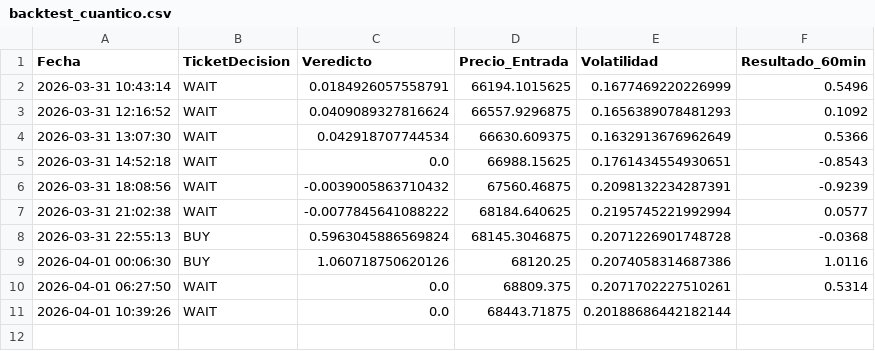
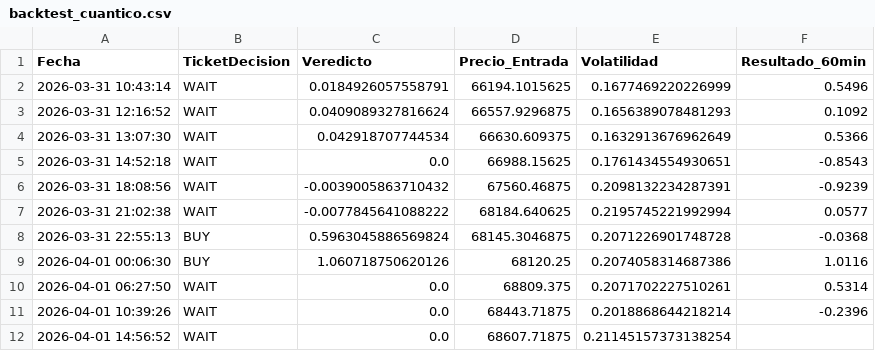
Before and after one commit to alconero-hub/oraculo_cuantico, a CSV file: backtest_cuantico.csv, drawn as a sheet.

```diff
--- a/backtest_cuantico.csv
+++ b/backtest_cuantico.csv
@@ -10,2 +10,3 @@ Fecha,TicketDecision,Veredicto,Precio_Entrada,Volatilidad,Resultado_60min
 2026-04-01 06:27:50,WAIT,0.0,68809.375,0.2071702227510261,0.5314
-2026-04-01 10:39:26,WAIT,0.0,68443.71875,0.20188686442182144,
+2026-04-01 10:39:26,WAIT,0.0,68443.71875,0.2018868644218214,-0.2396
+2026-04-01 14:56:52,WAIT,0.0,68607.71875,0.21145157373138254,
```
Also changed, not shown: 2 other files.
